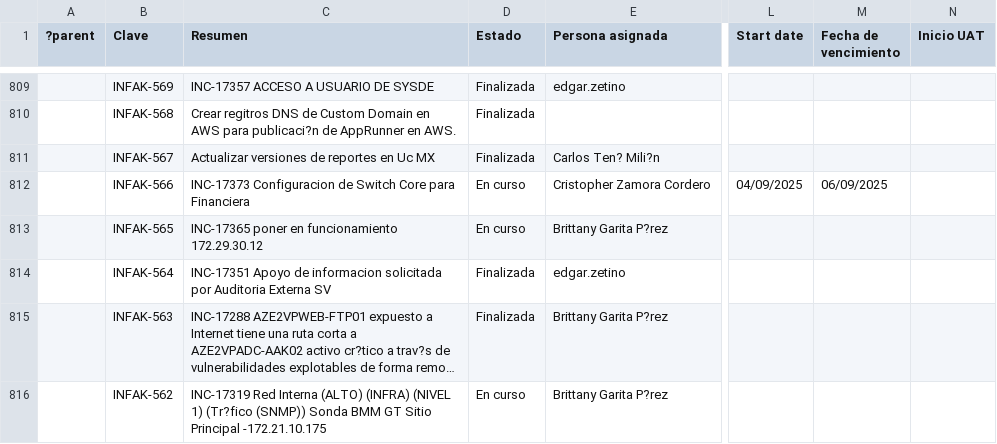
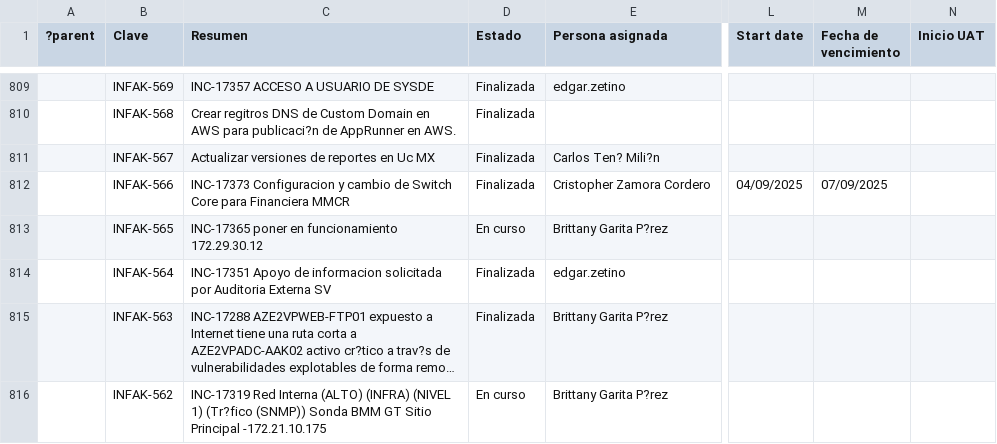
Before and after one commit to andrescoto-cpu/Metadata, a CSV file: scripts/METADATA BM.csv, drawn as a sheet; only a part is shown, gaps mark what is left out; long unchanged cells end in …; the diff names each change by its address in the sheet, - before the commit and + after, or states it on an @@ line.

Commit message:
Auto-sync: METADATA BM.csv desde Google Drive

```diff
--- a/scripts/METADATA BM.csv
+++ b/scripts/METADATA BM.csv
-C812 (Resumen): INC-17373 Configuracion de Switch Core para Financiera
+C812 (Resumen): INC-17373 Configuracion y cambio de Switch Core para Financiera MMCR
-D812 (Estado): En curso
+D812 (Estado): Finalizada
-M812 (Fecha de vencimiento): 06/09/2025
+M812 (Fecha de vencimiento): 07/09/2025
```
